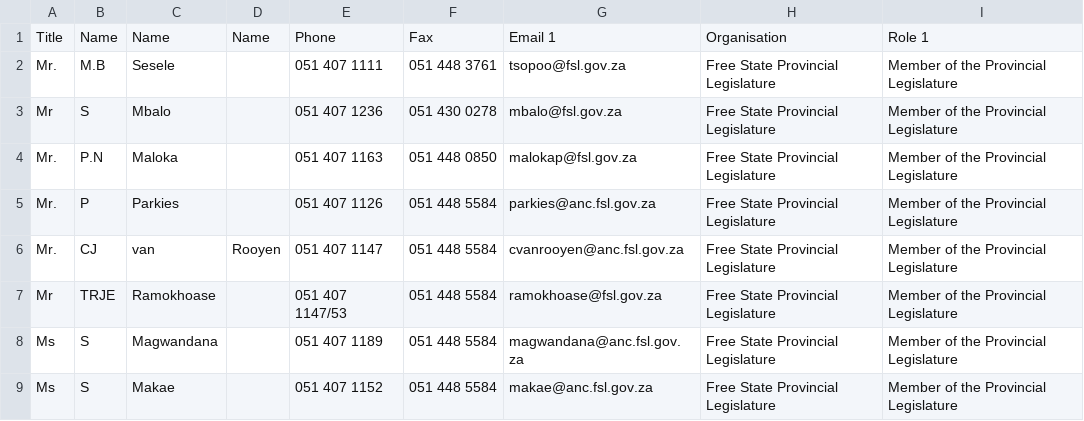
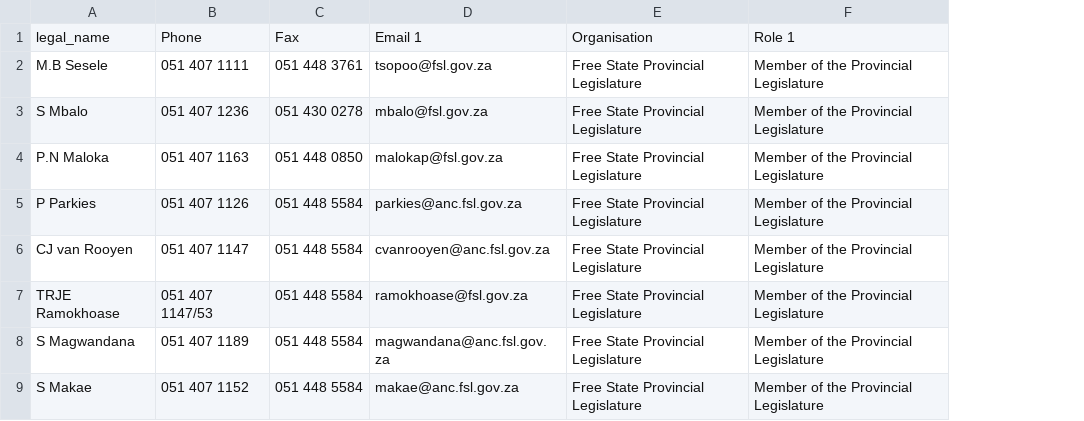
Before and after one commit to mysociety/pombola, a CSV file: pombola/south_africa/data/legislature_members/free_state.csv, drawn as a sheet; only a part is shown; removed rows and columns are numbered as before the commit, all else as after; the diff names each change by its address in the sheet, - before the commit and + after, or states it on an @@ line.

Commit message:
Change free state to have just one name col

```diff
--- a/pombola/south_africa/data/legislature_members/free_state.csv
+++ b/pombola/south_africa/data/legislature_members/free_state.csv
-column A, rows 1-9: Title | Mr. | Mr | Mr. | Mr. | Mr. | Mr | Ms | Ms
-column B, rows 1-9: Name | M.B | S | P.N | P | CJ | TRJE | S | S
-column C, rows 1-9: Name | Sesele | Mbalo | Maloka | Parkies | van | Ramokhoase | Magwandana | Makae
-column D, rows 1-6: Name |  |  |  |  | Rooyen
+column A, rows 1-9: legal_name | M.B Sesele | S Mbalo | P.N Maloka | P Parkies | CJ van Rooyen | TRJE Ramokhoase | S Magwandana | S Makae
```
